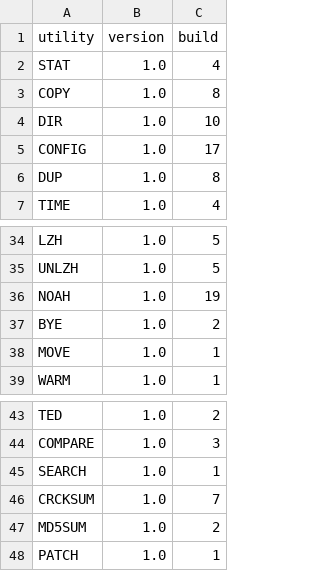
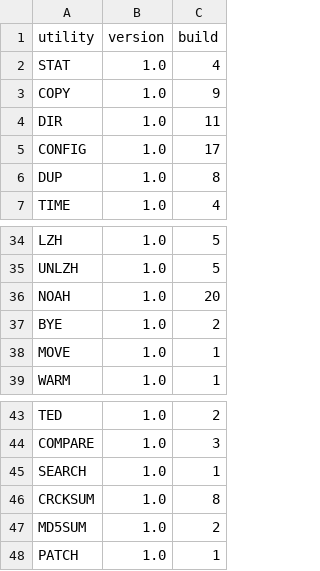
Before and after one commit to CPMArchives/BetterCPM, a TSV file: metadata/utility-versions.tsv, drawn as a sheet; only a part is shown, gaps mark what is left out.

Commit message:
Fix final utility presentation and NOAH option consistency

```diff
--- a/metadata/utility-versions.tsv
+++ b/metadata/utility-versions.tsv
@@ -2,4 +2,4 @@ utility	version	build
 STAT	1.0	4
-COPY	1.0	8
-DIR	1.0	10
+COPY	1.0	9
+DIR	1.0	11
 CONFIG	1.0	17
@@ -35,3 +35,3 @@ LZH	1.0	5
 UNLZH	1.0	5
-NOAH	1.0	19
+NOAH	1.0	20
 BYE	1.0	2
@@ -45,3 +45,3 @@ COMPARE	1.0	3
 SEARCH	1.0	1
-CRCKSUM	1.0	7
+CRCKSUM	1.0	8
 MD5SUM	1.0	2
```
Also changed, not shown: 38 other files.
